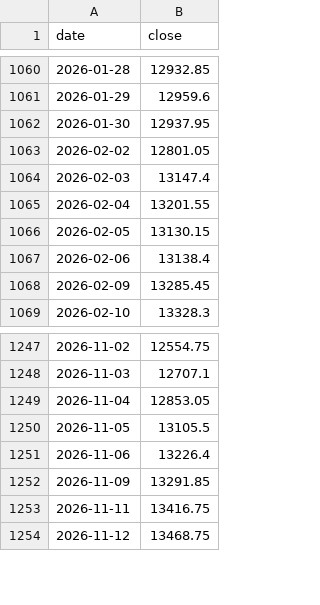
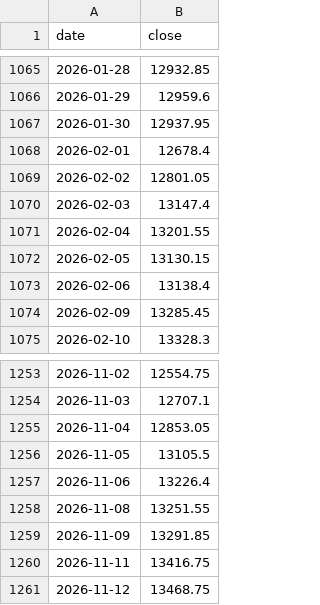
Before and after one commit to Pareshking/Paresh, a CSV file: data/nse_total_market.csv, drawn as a sheet; only a part is shown, gaps mark what is left out; the diff covers the shown part only.

```diff
--- a/data/nse_total_market.csv
+++ b/data/nse_total_market.csv
@@ -1062,2 +1067,3 @@ date,close
 2026-01-30,12937.95
+2026-02-01,12678.4
 2026-02-02,12801.05
@@ -1251,2 +1257,3 @@ date,close
 2026-11-06,13226.4
+2026-11-08,13251.55
 2026-11-09,13291.85
```
Also changed, not shown: 5 added rows elsewhere in this file, 3 other files.
